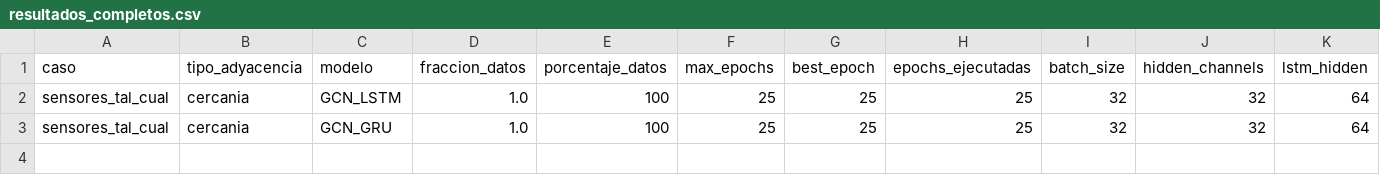
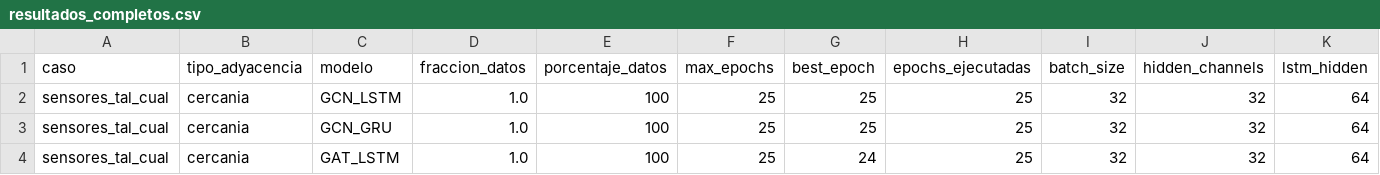
Before and after one commit to maisaarial/prediccion-congestion-trafico-gnn, a CSV file: results/experimentos_descongestion_mape/run_20260513_150455/resultados_completos.csv, drawn as a sheet; only a part is shown; rows hold the shown columns only; the diff names each change by its address in the sheet, - before the commit and + after, or states it on an @@ line.

Commit message:
avance experimento: run_20260513_150455

```diff
--- a/results/experimentos_descongestion_mape/run_20260513_150455/resultados_completos.csv
+++ b/results/experimentos_descongestion_mape/run_20260513_150455/resultados_completos.csv
+row 4: sensores_tal_cual | cercania | GAT_LSTM | 1.0 | 100 | 25 | 24 | 25 | 32 | 32 | 64
```
Also changed, not shown: 9 other files.
